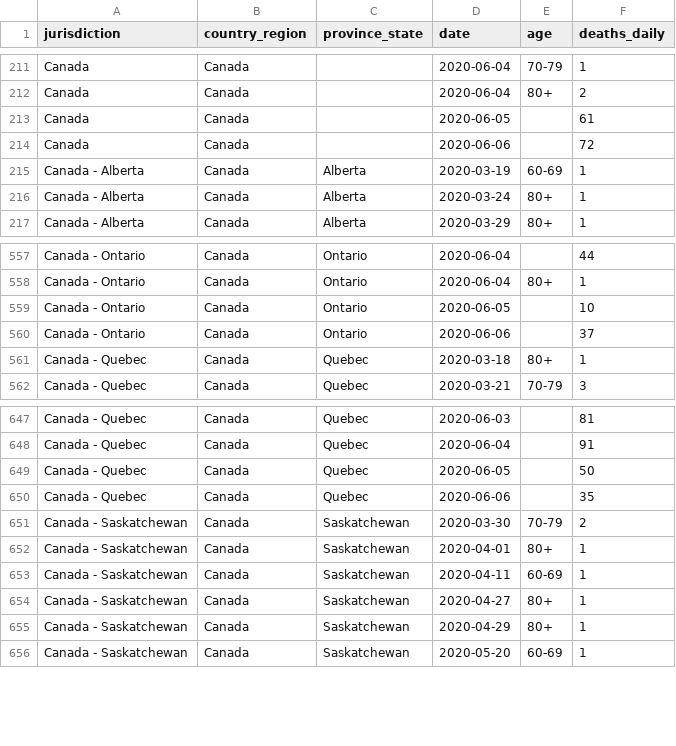
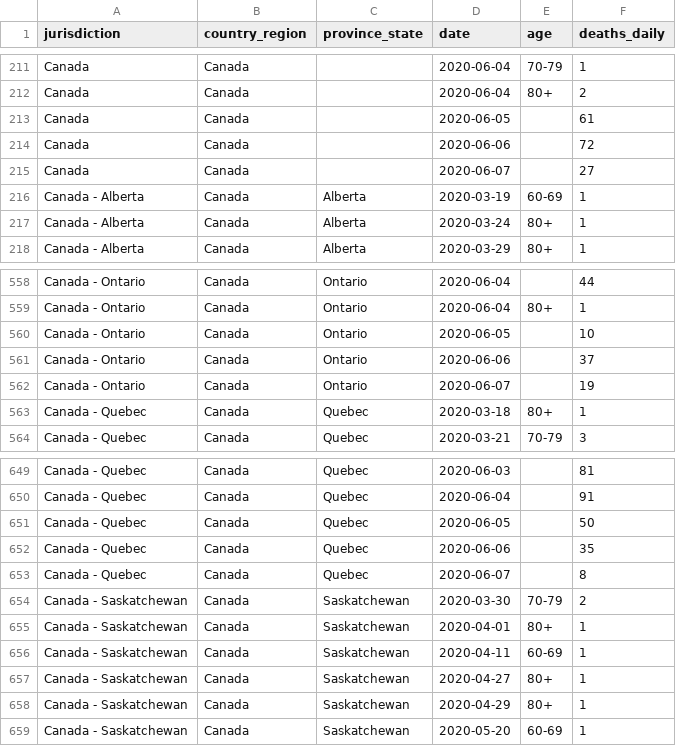
Before and after one commit to ApexRMS/covid19sim, a CSV file: data/deaths-detailed-canada-output.csv, drawn as a sheet; only a part is shown, gaps mark what is left out.

Commit message:
2020-06-08 data/forecast update

```diff
--- a/data/deaths-detailed-canada-output.csv
+++ b/data/deaths-detailed-canada-output.csv
@@ -214,2 +214,3 @@ Canada,Canada,,2020-06-05,,61
 Canada,Canada,,2020-06-06,,72
+Canada,Canada,,2020-06-07,,27
 Canada - Alberta,Canada,Alberta,2020-03-19,60-69,1
@@ -560,2 +561,3 @@ Canada - Ontario,Canada,Ontario,2020-06-05,,10
 Canada - Ontario,Canada,Ontario,2020-06-06,,37
+Canada - Ontario,Canada,Ontario,2020-06-07,,19
 Canada - Quebec,Canada,Quebec,2020-03-18,80+,1
@@ -650,2 +652,3 @@ Canada - Quebec,Canada,Quebec,2020-06-05,,50
 Canada - Quebec,Canada,Quebec,2020-06-06,,35
+Canada - Quebec,Canada,Quebec,2020-06-07,,8
 Canada - Saskatchewan,Canada,Saskatchewan,2020-03-30,70-79,2
```
Also changed, not shown: 10 other files.
